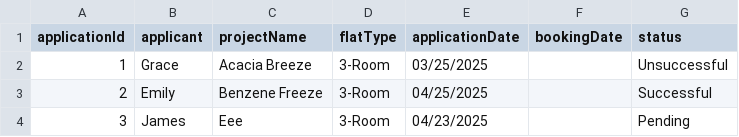
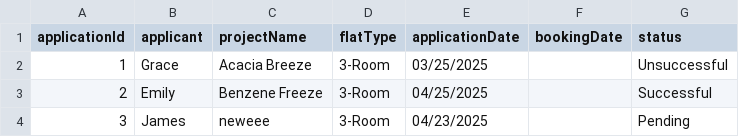
Before and after one commit to nayu-codes/sc2002-bto, a CSV file: resources/ApplicationList.csv, drawn as a sheet.

Commit message:
Fix for project name updating
Change the project name for any existing applications/registrations/enquiries

```diff
--- a/resources/ApplicationList.csv
+++ b/resources/ApplicationList.csv
@@ -3,2 +3,2 @@ applicationId, applicant, projectName, flatType, applicationDate, bookingDate, s
 2, "Emily", "Benzene Freeze", "3-Room", "04/25/2025", , "Successful"
-3, "James", "Eee", "3-Room", "04/23/2025", , "Pending"
+3, "James", "neweee", "3-Room", "04/23/2025", , "Pending"
```
Also changed, not shown: resources/BTOProjectList.csv, 2 other files.
